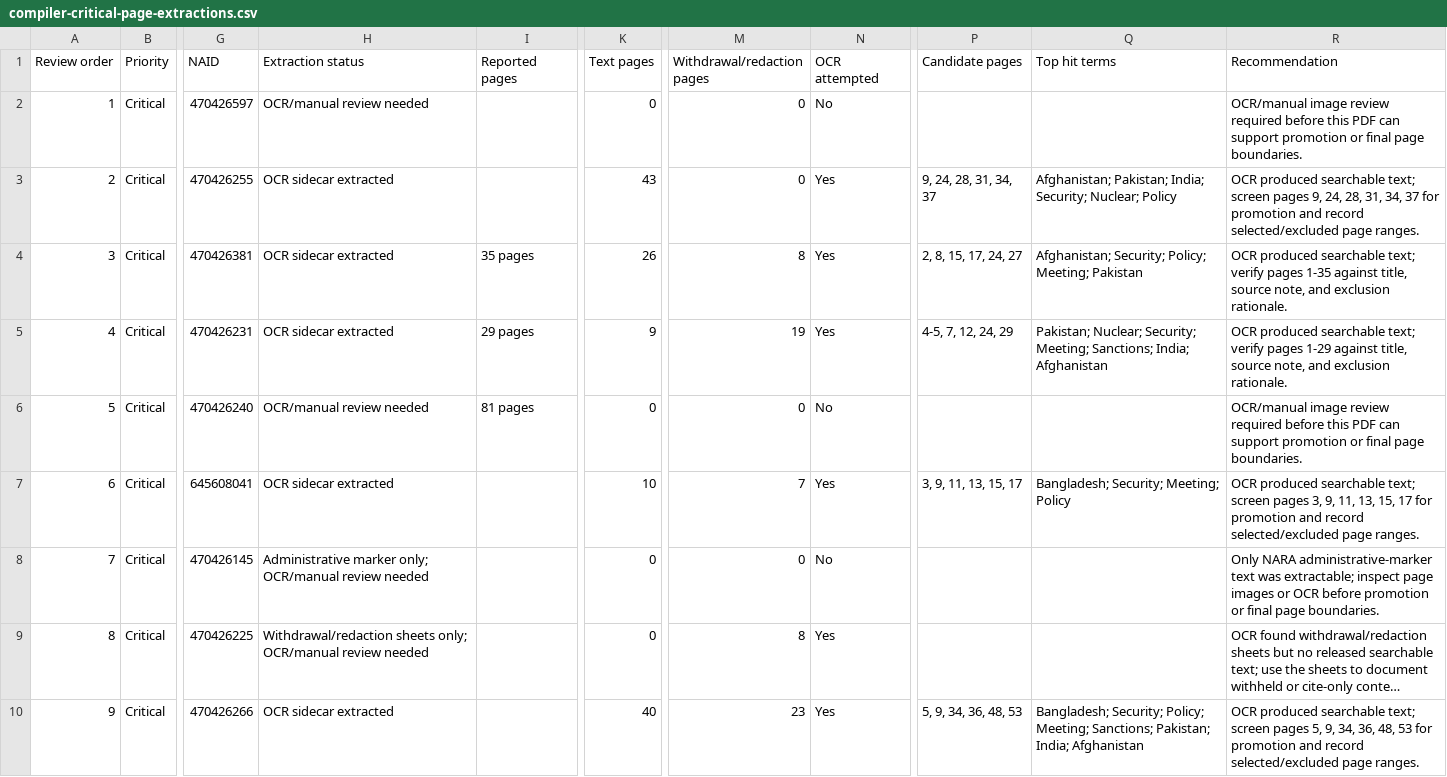
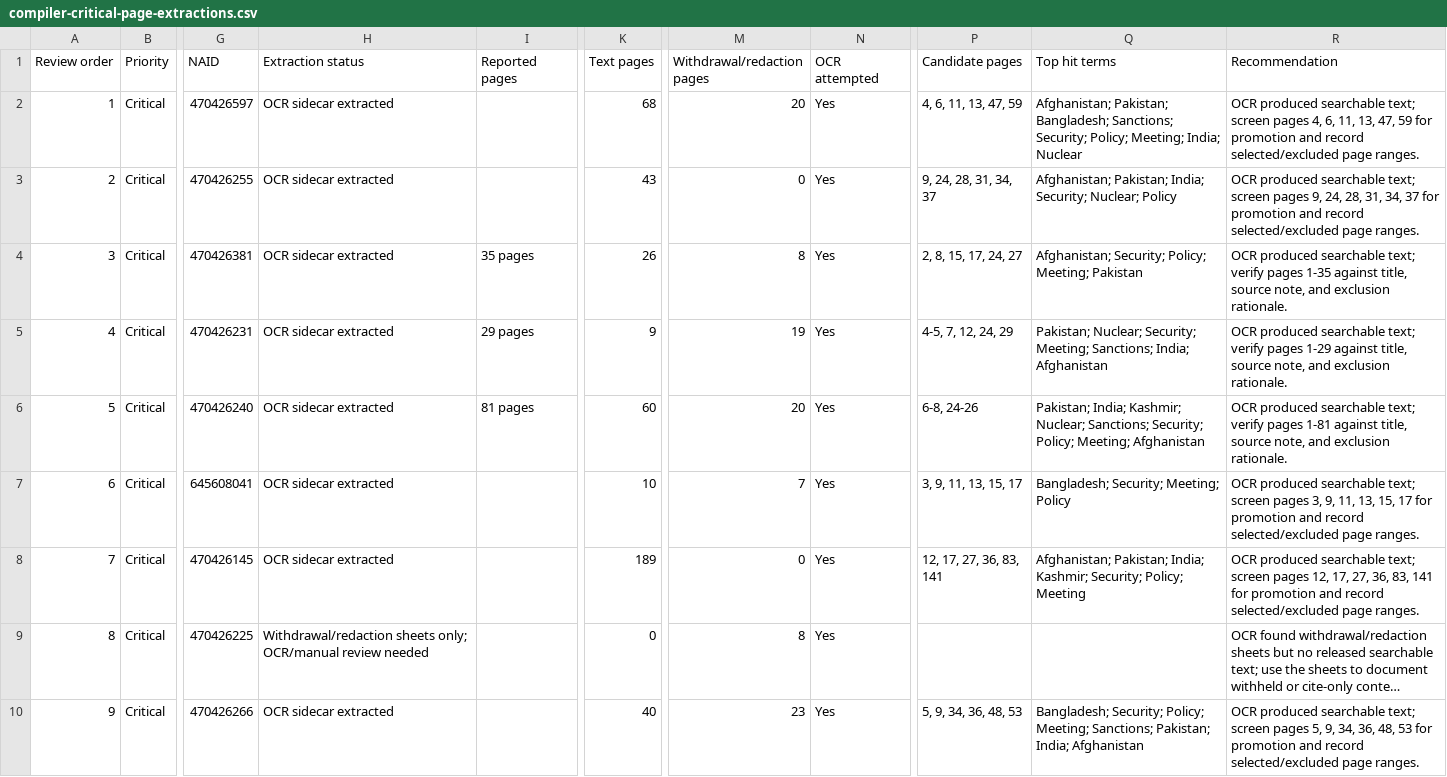
Before and after one commit to therealjameswilson/Bush41-SouthAsia, a CSV file: reports/compiler-critical-page-extractions.csv, drawn as a sheet; only a part is shown, gaps mark what is left out; long unchanged cells end in …; the diff names each change by its address in the sheet, - before the commit and + after, or states it on an @@ line.

Commit message:
Expand critical page OCR handoff

```diff
--- a/reports/compiler-critical-page-extractions.csv
+++ b/reports/compiler-critical-page-extractions.csv
-H2 (Extraction status): OCR/manual review needed
+H2 (Extraction status): OCR sidecar extracted
-K2 (Text pages): 0
+K2 (Text pages): 68
-M2 (Withdrawal/redaction pages): 0
+M2 (Withdrawal/redaction pages): 20
-N2 (OCR attempted): No
+N2 (OCR attempted): Yes
-P2 (Candidate pages): (empty)
+P2 (Candidate pages): 4, 6, 11, 13, 47, 59
-Q2 (Top hit terms): (empty)
+Q2 (Top hit terms): Afghanistan; Pakistan; Bangladesh; Sanctions; Security; Policy; Meeting; India; Nuclear
-R2 (Recommendation): OCR/manual image review required before this PDF can support promotion or final page boundaries.
+R2 (Recommendation): OCR produced searchable text; screen pages 4, 6, 11, 13, 47, 59 for promotion and record selected/excluded page ranges.
-H6 (Extraction status): OCR/manual review needed
+H6 (Extraction status): OCR sidecar extracted
-K6 (Text pages): 0
+K6 (Text pages): 60
-M6 (Withdrawal/redaction pages): 0
+M6 (Withdrawal/redaction pages): 20
-N6 (OCR attempted): No
+N6 (OCR attempted): Yes
-P6 (Candidate pages): (empty)
+P6 (Candidate pages): 6-8, 24-26
-Q6 (Top hit terms): (empty)
+Q6 (Top hit terms): Pakistan; India; Kashmir; Nuclear; Sanctions; Security; Policy; Meeting; Afghanistan
-R6 (Recommendation): OCR/manual image review required before this PDF can support promotion or final page boundaries.
+R6 (Recommendation): OCR produced searchable text; verify pages 1-81 against title, source note, and exclusion rationale.
-H8 (Extraction status): Administrative marker only; OCR/manual review needed
+H8 (Extraction status): OCR sidecar extracted
-K8 (Text pages): 0
+K8 (Text pages): 189
-N8 (OCR attempted): No
+N8 (OCR attempted): Yes
-P8 (Candidate pages): (empty)
+P8 (Candidate pages): 12, 17, 27, 36, 83, 141
-Q8 (Top hit terms): (empty)
+Q8 (Top hit terms): Afghanistan; Pakistan; India; Kashmir; Security; Policy; Meeting
-R8 (Recommendation): Only NARA administrative-marker text was extractable; inspect page images or OCR before promotion or final page boundaries.
+R8 (Recommendation): OCR produced searchable text; screen pages 12, 17, 27, 36, 83, 141 for promotion and record selected/excluded page ranges.
```
Also changed, not shown: 4 other files.
